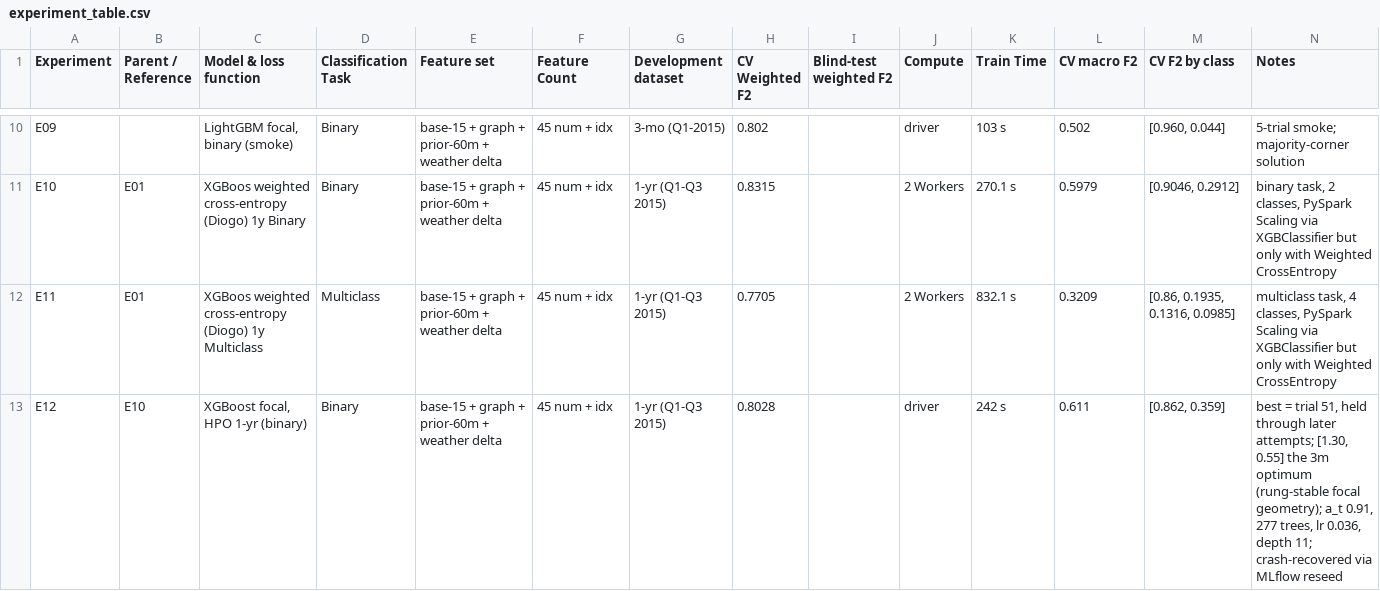
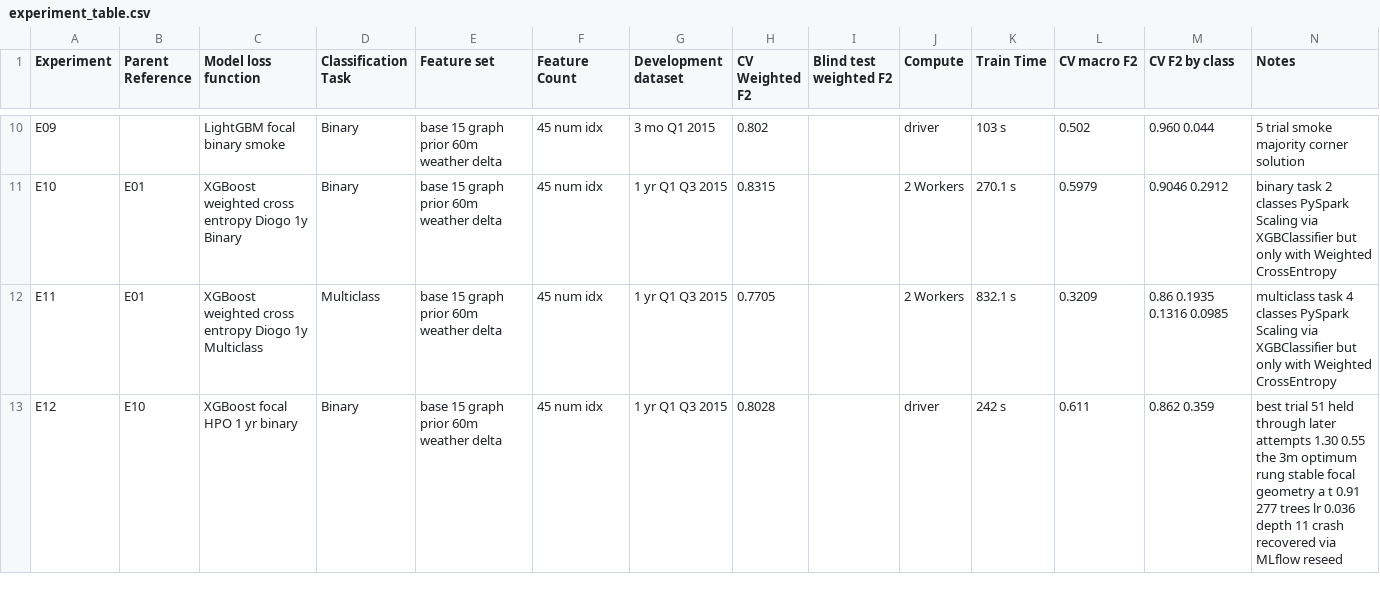
Before and after one commit to emilyrjames/datasci261-phase-1-plots, a CSV file: experiment_table.csv, drawn as a sheet; only a part is shown, gaps mark what is left out; the diff covers the shown part only; the diff names each change by its address in the sheet, - before the commit and + after, or states it on an @@ line.

```diff
--- a/experiment_table.csv
+++ b/experiment_table.csv
-B1: Parent / Reference
+B1: Parent Reference
-C1: Model & loss function
+C1: Model loss function
-I1: Blind-test weighted F2
+I1: Blind test weighted F2
-C10 (Model loss function): LightGBM focal, binary (smoke)
+C10 (Model loss function): LightGBM focal binary smoke
-E10:E13 (Feature set): base-15 + graph + prior-60m + weather delta
+E10:E13 (Feature set): base 15 graph prior 60m weather delta
-F10:F13 (Feature Count): 45 num + idx
+F10:F13 (Feature Count): 45 num idx
-G10 (Development dataset): 3-mo (Q1-2015)
+G10 (Development dataset): 3 mo Q1 2015
-M10 (CV F2 by class): [0.960, 0.044]
+M10 (CV F2 by class): 0.960 0.044
-N10 (Notes): 5-trial smoke; majority-corner solution
+N10 (Notes): 5 trial smoke majority corner solution
-C11 (Model loss function): XGBoos weighted cross-entropy (Diogo) 1y Binary
+C11 (Model loss function): XGBoost weighted cross entropy Diogo 1y Binary
-G11:G13 (Development dataset): 1-yr (Q1-Q3 2015)
+G11:G13 (Development dataset): 1 yr Q1 Q3 2015
-M11 (CV F2 by class): [0.9046, 0.2912]
+M11 (CV F2 by class): 0.9046 0.2912
-N11 (Notes): binary task, 2 classes, PySpark Scaling…
+N11 (Notes): binary task 2 classes PySpark Scaling…
-C12 (Model loss function): XGBoos weighted cross-entropy (Diogo) 1y Multiclass
+C12 (Model loss function): XGBoost weighted cross entropy Diogo 1y Multiclass
-M12 (CV F2 by class): [0.86, 0.1935, 0.1316, 0.0985]
+M12 (CV F2 by class): 0.86 0.1935 0.1316 0.0985
-N12 (Notes): multiclass task, 4 classes, PySpark Scaling…
+N12 (Notes): multiclass task 4 classes PySpark Scaling…
-C13 (Model loss function): XGBoost focal, HPO 1-yr (binary)
+C13 (Model loss function): XGBoost focal HPO 1 yr binary
-M13 (CV F2 by class): [0.862, 0.359]
+M13 (CV F2 by class): 0.862 0.359
-N13 (Notes): best = trial 51, held through later attempts; [1.30, 0.55] the 3m optimum (rung-stable focal geometry); a_t 0.91, 277 trees, lr 0.036, depth 11; crash-recovered via MLflow…
+N13 (Notes): best trial 51 held through later attempts 1.30 0.55 the 3m optimum rung stable focal geometry a t 0.91 277 trees lr 0.036 depth 11 crash recovered via MLflow…
```
Also changed, not shown: 43 edited cells elsewhere in this file.
